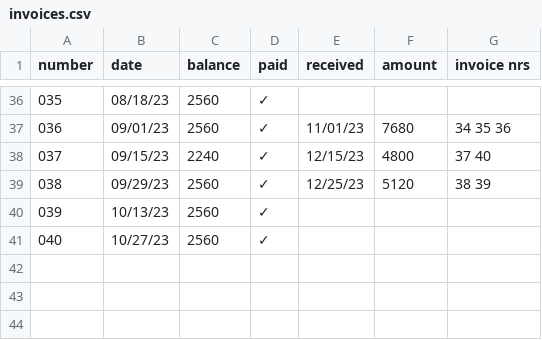
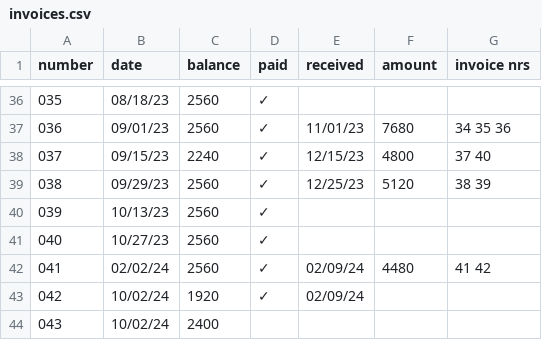
Before and after one commit to jwbat/zsh_scripts, a CSV file: stuff/invoices.csv, drawn as a sheet; only a part is shown, gaps mark what is left out; the diff names each change by its address in the sheet, - before the commit and + after, or states it on an @@ line.

```diff
--- a/stuff/invoices.csv
+++ b/stuff/invoices.csv
+row 42: 041 | 02/02/24 | 2560 | ✓ | 02/09/24 | 4480 | 41 42
+row 43: 042 | 10/02/24 | 1920 | ✓ | 02/09/24
+row 44: 043 | 10/02/24 | 2400
```
Also changed, not shown: 2 other files.
